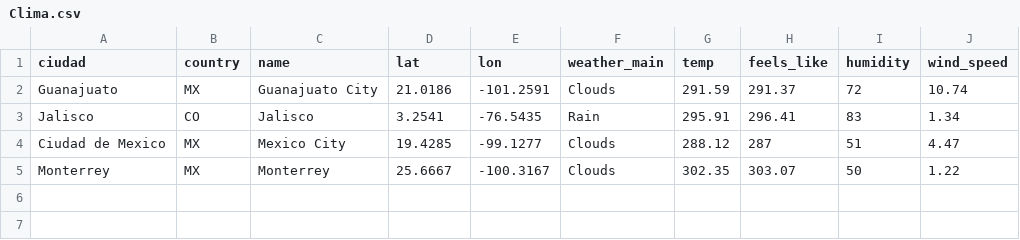
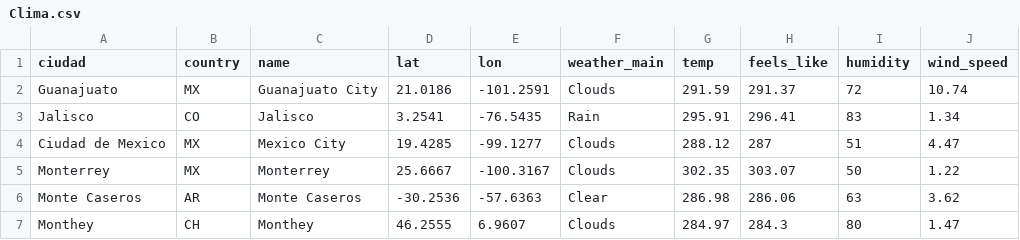
Before and after one commit to ThePatrickCastle/WeatherApp-Proyecto1, a CSV file: app/api/Clima.csv, drawn as a sheet; the diff names each change by its address in the sheet, - before the commit and + after, or states it on an @@ line.

Commit message:
Ventana ciudad y principal limpias

```diff
--- a/app/api/Clima.csv
+++ b/app/api/Clima.csv
+row 6: Monte Caseros | AR | Monte Caseros | -30.2536 | -57.6363 | Clear | 286.98 | 286.06 | 63 | 3.62
+row 7: Monthey | CH | Monthey | 46.2555 | 6.9607 | Clouds | 284.97 | 284.3 | 80 | 1.47
```
Also changed, not shown: 2 other files.
